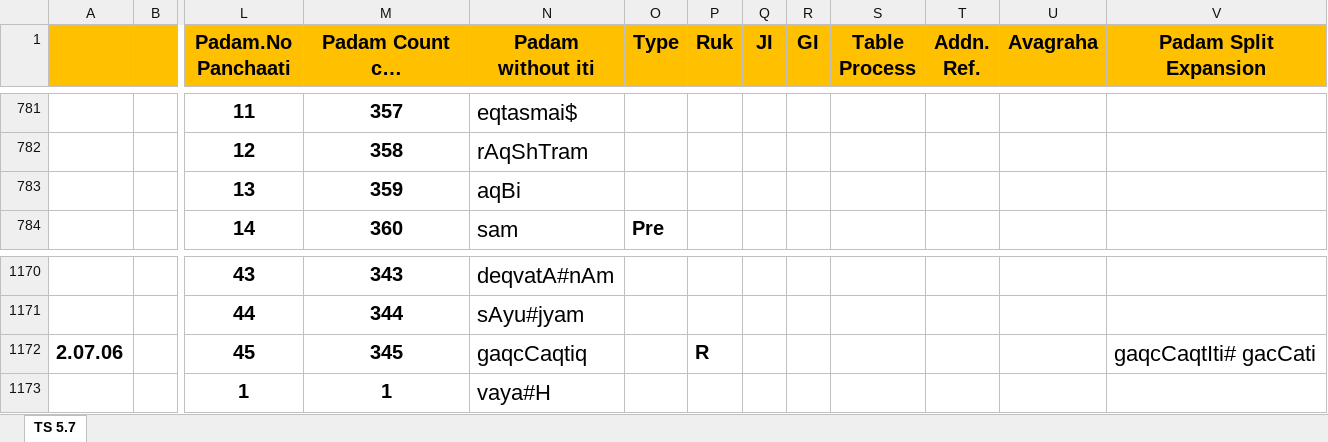
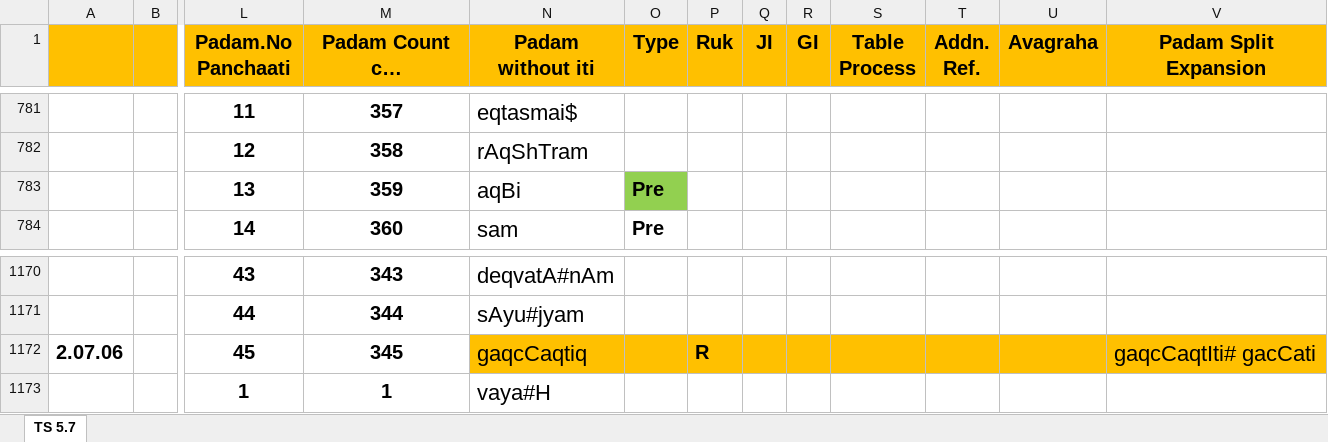
Before and after one commit to KYVeda/texts, an Excel workbook: TS Jatai Working/Padam Input Templates/TS 5.7 Padam Input Template.xlsx, sheet TS 5.7, drawn as a sheet; only a part is shown, gaps mark what is left out; long unchanged cells end in …; values as stored, in another font and other column widths than the file's, no borders; the diff names each change by its address in the sheet, - before the commit and + after, or states it on an @@ line.

```diff
--- a/TS Jatai Working/Padam Input Templates/TS 5.7 Padam Input Template.xlsx (sheet TS 5.7)
+++ b/TS Jatai Working/Padam Input Templates/TS 5.7 Padam Input Template.xlsx (sheet TS 5.7)
-O783 (Type): (empty)
+O783 (Type): Pre
-O783 fill: none
+O783 fill: #92D050
-N1172:V1172 fill: none
+N1172:V1172 fill: #FFC000
```
Also changed, not shown: TS Jatai Working/Padam Input Templates/TS 5.4 Padam Input Template.xlsx, 3 other files.
